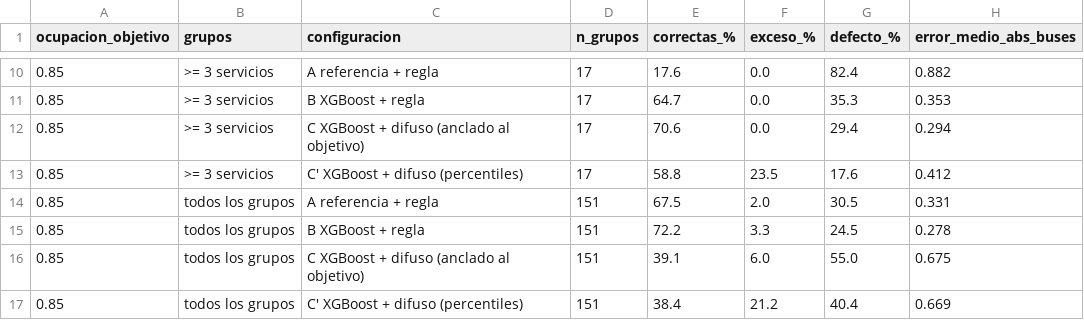
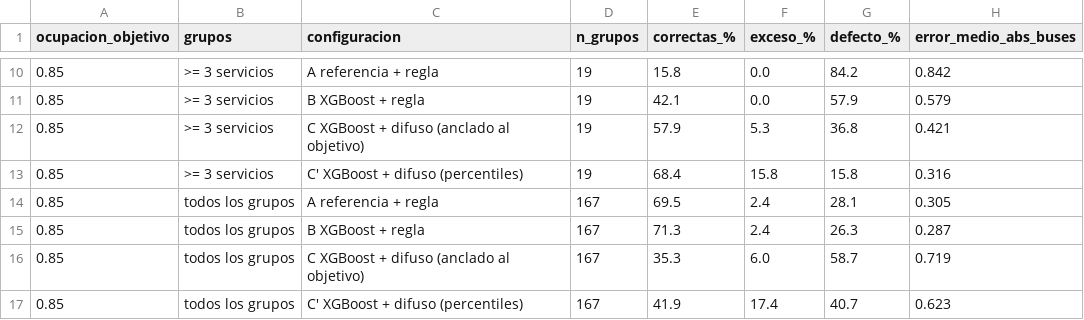
Before and after one commit to iMrHappy/tesis-pipeline-demanda, a CSV file: models/error_decision.csv, drawn as a sheet; only a part is shown, gaps mark what is left out; the diff covers the shown part only.

```diff
--- a/models/error_decision.csv
+++ b/models/error_decision.csv
@@ -10,8 +10,8 @@ ocupacion_objetivo,grupos,configuracion,n_grupos,correctas_%,exceso_%,defecto_%,
-0.85,>= 3 servicios,A referencia + regla,17,17.6,0.0,82.4,0.882
-0.85,>= 3 servicios,B XGBoost + regla,17,64.7,0.0,35.3,0.353
-0.85,>= 3 servicios,C XGBoost + difuso (anclado al objetivo),17,70.6,0.0,29.4,0.294
-0.85,>= 3 servicios,C' XGBoost + difuso (percentiles),17,58.8,23.5,17.6,0.412
-0.85,todos los grupos,A referencia + regla,151,67.5,2.0,30.5,0.331
-0.85,todos los grupos,B XGBoost + regla,151,72.2,3.3,24.5,0.278
-0.85,todos los grupos,C XGBoost + difuso (anclado al objetivo),151,39.1,6.0,55.0,0.675
-0.85,todos los grupos,C' XGBoost + difuso (percentiles),151,38.4,21.2,40.4,0.669
+0.85,>= 3 servicios,A referencia + regla,19,15.8,0.0,84.2,0.842
+0.85,>= 3 servicios,B XGBoost + regla,19,42.1,0.0,57.9,0.579
+0.85,>= 3 servicios,C XGBoost + difuso (anclado al objetivo),19,57.9,5.3,36.8,0.421
+0.85,>= 3 servicios,C' XGBoost + difuso (percentiles),19,68.4,15.8,15.8,0.316
+0.85,todos los grupos,A referencia + regla,167,69.5,2.4,28.1,0.305
+0.85,todos los grupos,B XGBoost + regla,167,71.3,2.4,26.3,0.287
+0.85,todos los grupos,C XGBoost + difuso (anclado al objetivo),167,35.3,6.0,58.7,0.719
+0.85,todos los grupos,C' XGBoost + difuso (percentiles),167,41.9,17.4,40.7,0.623
```
Also changed, not shown: 76 edited cells elsewhere in this file, models/decisiones_detalle.csv, models/importancia_features.csv, 28 other files.
